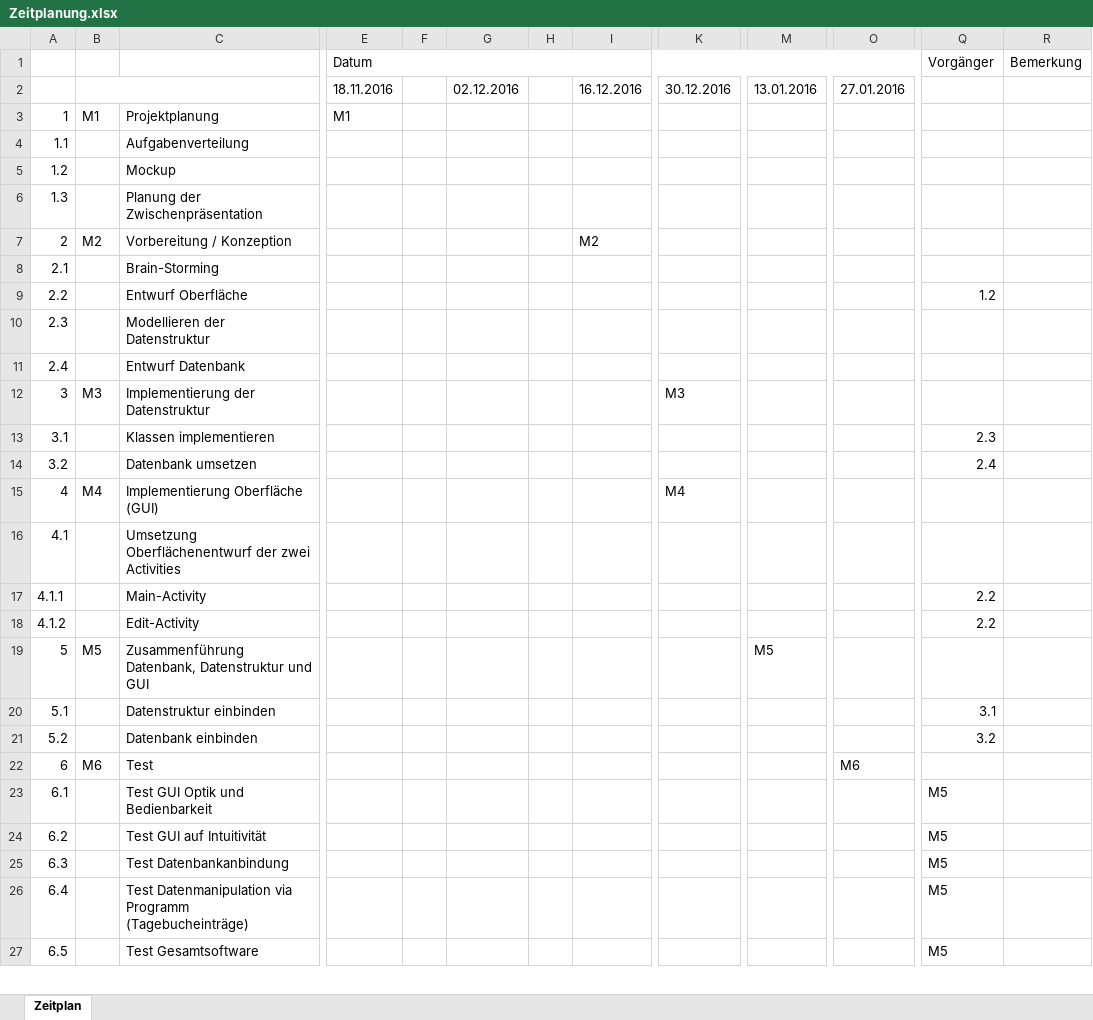
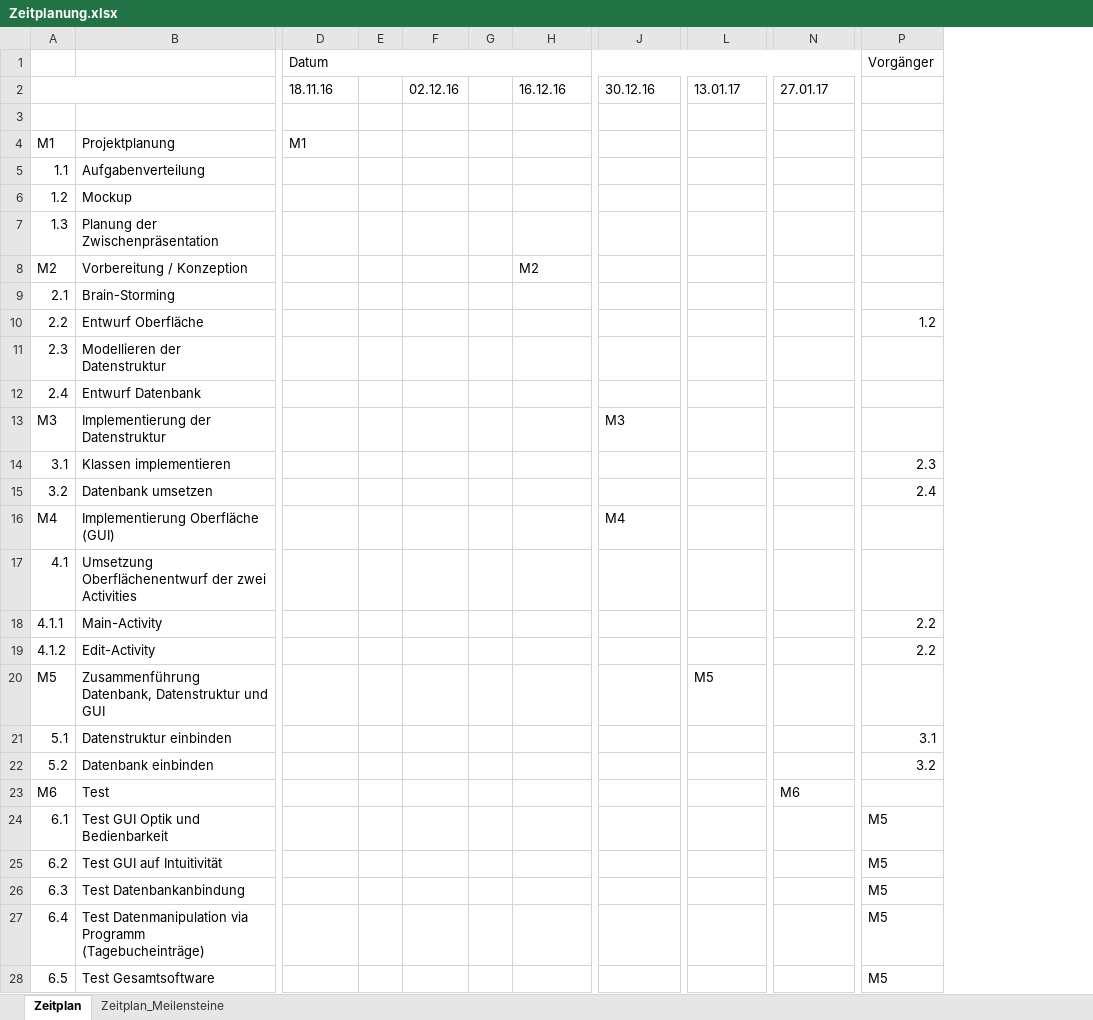
Before and after one commit to Tom-Grassmann/emi.diary-app, an Excel workbook: project_planning/Zeitplanung.xlsx, sheet Zeitplan, drawn as a sheet; only a part is shown, gaps mark what is left out; values as stored, in another font and other column widths than the file's, no cell formats; removed rows and columns are numbered as before the commit, all else as after; rows hold the shown columns only; the diff covers the shown part only; the diff names each change by its address in the sheet, - before the commit and + after, or states it on an @@ line.

Commit message:
Zeitplan.png for presentation

```diff
--- a/project_planning/Zeitplanung.xlsx (sheet Zeitplan)
+++ b/project_planning/Zeitplanung.xlsx (sheet Zeitplan)
+sheet tab: Zeitplan_Meilensteine
-column B, rows 3-22: M1 |  |  |  | M2 |  |  |  |  | M3 |  |  | M4 |  |  |  | M5 |  |  | M6
-column G, row 2: 02.12.2016
+column F, empty
-column R (Bemerkung), empty
+row 2:  |  | 18.11.16 |  | 02.12.16 |  | 16.12.16 | 30.12.16 | 13.01.17 | 27.01.17
-row 3:  |  |  | 18.11.2016 |  | 02.12.2016 |  | 16.12.2016 | 30.12.2016 | 13.01.2016 | 27.01.2016
+row 3: (empty)
-A4: 1
+A4: M1
-A8: 2
+A8: M2
-A13: 3
+A13: M3
-A16: 4
+A16: M4
-A20: 5
+A20: M5
-A23: 6
+A23: M6
```
Also changed, not shown: 2 edited cells elsewhere in this sheet, cell formats, 8 other files.
